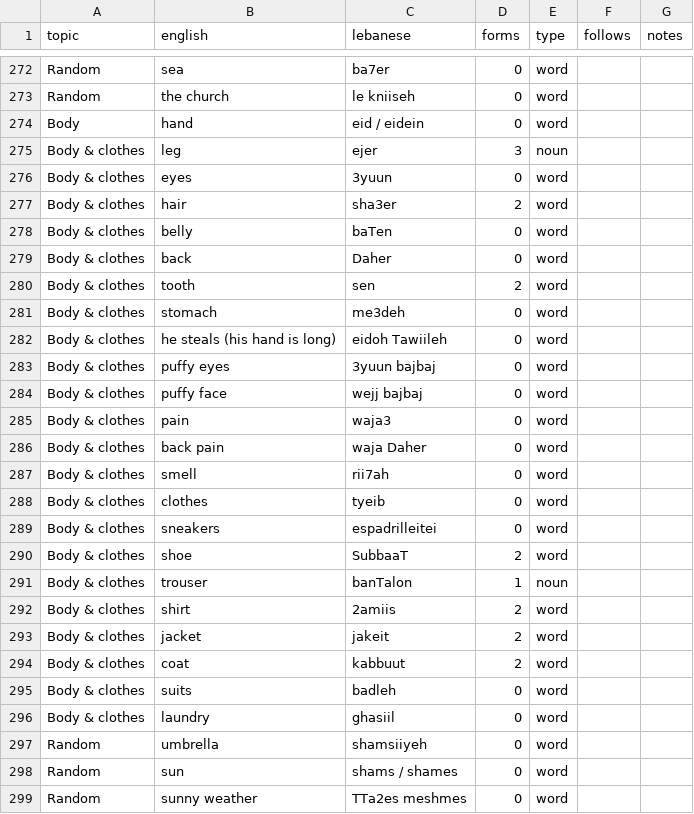
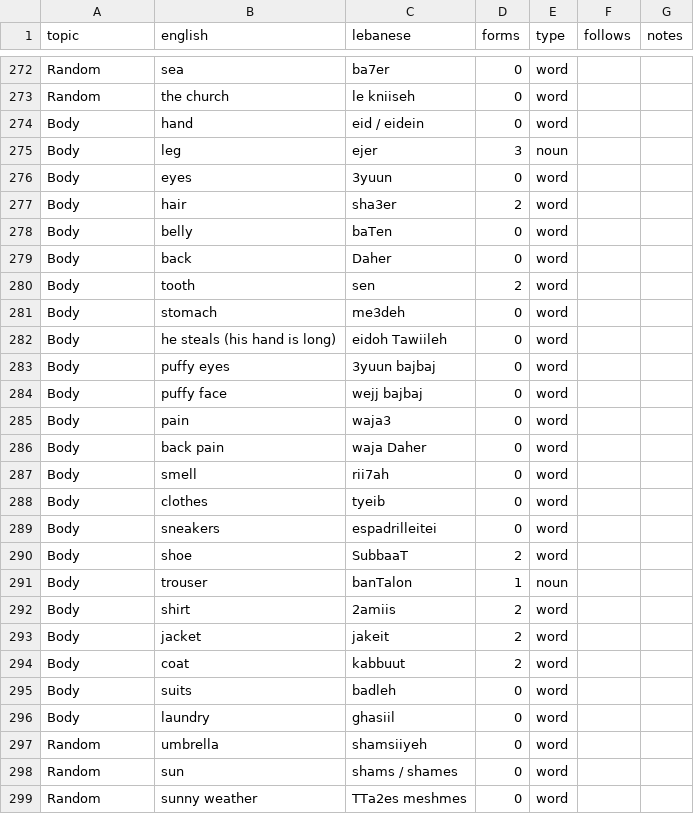
Before and after one commit to claire-vr/cedrus, a CSV file: database/vocabulary.csv, drawn as a sheet; only a part is shown, gaps mark what is left out.

```diff
--- a/database/vocabulary.csv
+++ b/database/vocabulary.csv
@@ -274,24 +274,24 @@ Random,the church,le kniiseh,0,word,,
 Body,hand,eid / eidein,0,word,,
-Body & clothes,leg,ejer,3,noun,,
-Body & clothes,eyes,3yuun,0,word,,
-Body & clothes,hair,sha3er,2,word,,
-Body & clothes,belly,baTen,0,word,,
-Body & clothes,back,Daher,0,word,,
-Body & clothes,tooth,sen,2,word,,
-Body & clothes,stomach,me3deh,0,word,,
-Body & clothes,he steals (his hand is long),eidoh Tawiileh,0,word,,
-Body & clothes,puffy eyes,3yuun bajbaj,0,word,,
-Body & clothes,puffy face,wejj bajbaj,0,word,,
-Body & clothes,pain,waja3,0,word,,
-Body & clothes,back pain,waja Daher,0,word,,
-Body & clothes,smell,rii7ah,0,word,,
-Body & clothes,clothes,tyeib,0,word,,
-Body & clothes,sneakers,espadrilleitei,0,word,,
-Body & clothes,shoe,SubbaaT,2,word,,
-Body & clothes,trouser,banTalon,1,noun,,
-Body & clothes,shirt,2amiis,2,word,,
-Body & clothes,jacket,jakeit,2,word,,
-Body & clothes,coat,kabbuut,2,word,,
-Body & clothes,suits,badleh,0,word,,
-Body & clothes,laundry,ghasiil,0,word,,
+Body,leg,ejer,3,noun,,
+Body,eyes,3yuun,0,word,,
+Body,hair,sha3er,2,word,,
+Body,belly,baTen,0,word,,
+Body,back,Daher,0,word,,
+Body,tooth,sen,2,word,,
+Body,stomach,me3deh,0,word,,
+Body,he steals (his hand is long),eidoh Tawiileh,0,word,,
+Body,puffy eyes,3yuun bajbaj,0,word,,
+Body,puffy face,wejj bajbaj,0,word,,
+Body,pain,waja3,0,word,,
+Body,back pain,waja Daher,0,word,,
+Body,smell,rii7ah,0,word,,
+Body,clothes,tyeib,0,word,,
+Body,sneakers,espadrilleitei,0,word,,
+Body,shoe,SubbaaT,2,word,,
+Body,trouser,banTalon,1,noun,,
+Body,shirt,2amiis,2,word,,
+Body,jacket,jakeit,2,word,,
+Body,coat,kabbuut,2,word,,
+Body,suits,badleh,0,word,,
+Body,laundry,ghasiil,0,word,,
 Random,umbrella,shamsiiyeh,0,word,,
```
Also changed, not shown: 1 other file.
